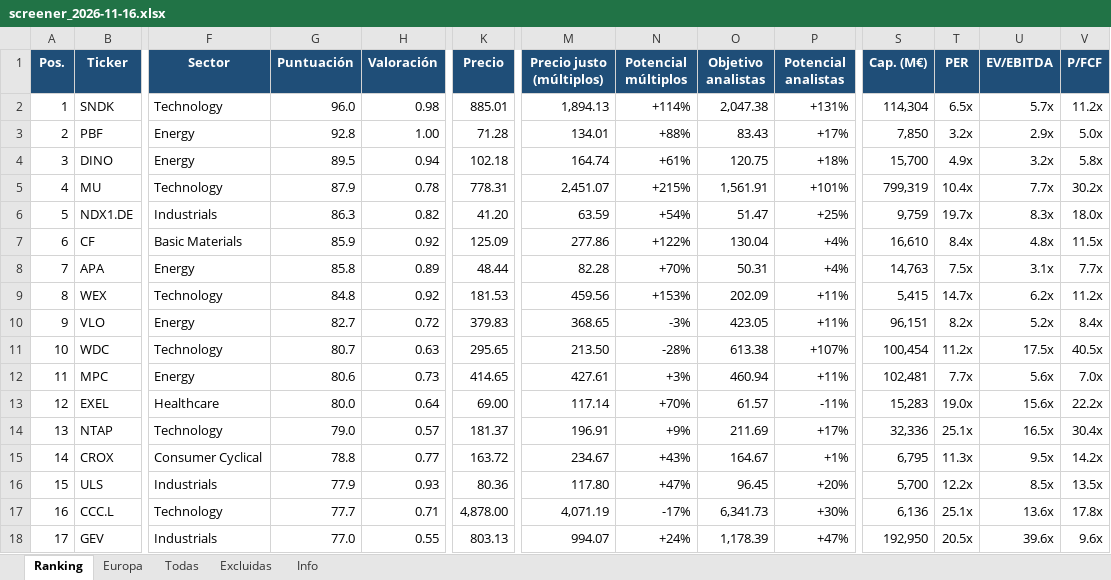
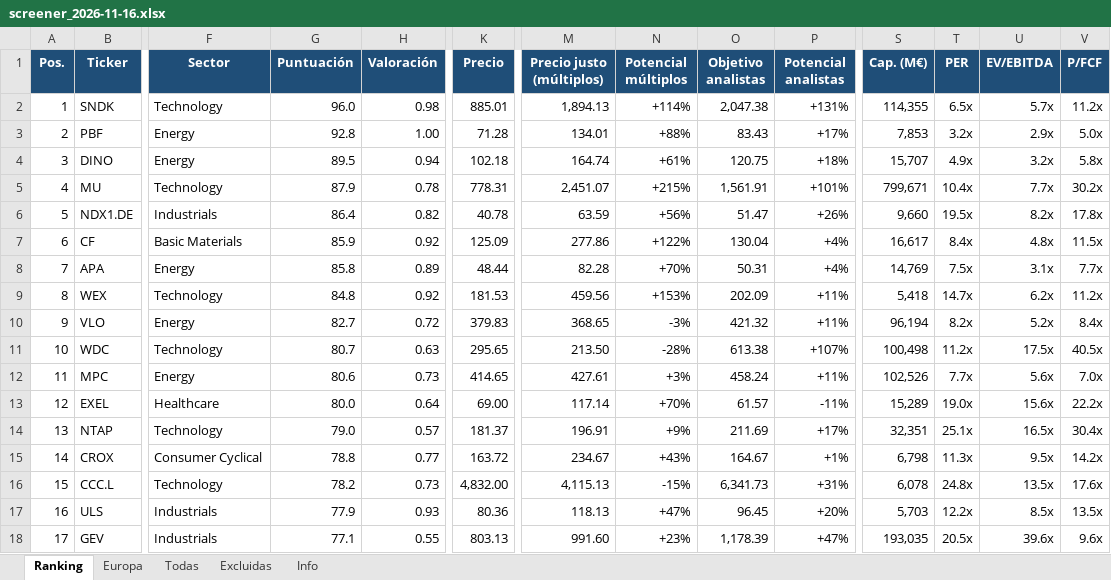
Before and after one commit to josecossi/Screener, an Excel workbook: resultados/screener_2026-11-16.xlsx, sheet Ranking, drawn as a sheet; only a part is shown, gaps mark what is left out; values as stored, in another font and other column widths than the file's, no borders; removed rows and columns are numbered as before the commit, all else as after; rows hold the shown columns only; the diff covers the shown part only; the diff names each change by its address in the sheet, - before the commit and + after, or states it on an @@ line.

```diff
--- a/resultados/screener_2026-11-16.xlsx (sheet Ranking)
+++ b/resultados/screener_2026-11-16.xlsx (sheet Ranking)
-S2 (Cap. (M€)): 114,304
+S2 (Cap. (M€)): 114,355
-S3 (Cap. (M€)): 7,850
+S3 (Cap. (M€)): 7,853
-S4 (Cap. (M€)): 15,700
+S4 (Cap. (M€)): 15,707
-S5 (Cap. (M€)): 799,319
+S5 (Cap. (M€)): 799,671
-G6 (Puntuación): 86.3
+G6 (Puntuación): 86.4
-K6 (Precio): 41.20
+K6 (Precio): 40.78
-N6 (Potencial múltiplos): +54%
+N6 (Potencial múltiplos): +56%
-P6 (Potencial analistas): +25%
+P6 (Potencial analistas): +26%
-S6 (Cap. (M€)): 9,759
+S6 (Cap. (M€)): 9,660
-T6 (PER): 19.7x
+T6 (PER): 19.5x
-U6 (EV/EBITDA): 8.3x
+U6 (EV/EBITDA): 8.2x
-V6 (P/FCF): 18.0x
+V6 (P/FCF): 17.8x
-S7 (Cap. (M€)): 16,610
+S7 (Cap. (M€)): 16,617
-S8 (Cap. (M€)): 14,763
+S8 (Cap. (M€)): 14,769
-S9 (Cap. (M€)): 5,415
+S9 (Cap. (M€)): 5,418
-O10 (Objetivo analistas): 423.05
+O10 (Objetivo analistas): 421.32
-S10 (Cap. (M€)): 96,151
+S10 (Cap. (M€)): 96,194
-S11 (Cap. (M€)): 100,454
+S11 (Cap. (M€)): 100,498
-O12 (Objetivo analistas): 460.94
+O12 (Objetivo analistas): 458.24
-S12 (Cap. (M€)): 102,481
+S12 (Cap. (M€)): 102,526
-S13 (Cap. (M€)): 15,283
+S13 (Cap. (M€)): 15,289
-S14 (Cap. (M€)): 32,336
+S14 (Cap. (M€)): 32,351
-S15 (Cap. (M€)): 6,795
+S15 (Cap. (M€)): 6,798
+row 16: 15 | CCC.L | Technology | 78.2 | 0.73 | 4,832.00 | 4,115.13 | -15% | 6,341.73 | +31% | 6,078 | 24.8x | 13.5x | 17.6x
-A17 (Pos.): 15
+A17 (Pos.): 16
-M17 (Precio justo (múltiplos)): 117.80
+M17 (Precio justo (múltiplos)): 118.13
-S17 (Cap. (M€)): 5,700
+S17 (Cap. (M€)): 5,703
-row 17: 16 | CCC.L | Technology | 77.7 | 0.71 | 4,878.00 | 4,071.19 | -17% | 6,341.73 | +30% | 6,136 | 25.1x | 13.6x | 17.8x
-G18 (Puntuación): 77.0
+G18 (Puntuación): 77.1
-M18 (Precio justo (múltiplos)): 994.07
+M18 (Precio justo (múltiplos)): 991.60
-N18 (Potencial múltiplos): +24%
+N18 (Potencial múltiplos): +23%
-S18 (Cap. (M€)): 192,950
+S18 (Cap. (M€)): 193,035
```
Also changed, not shown: 15 edited cells elsewhere in this sheet, sheet Todas, sheet Europa, sheet Excluidas, sheet Info, 3 other files.
